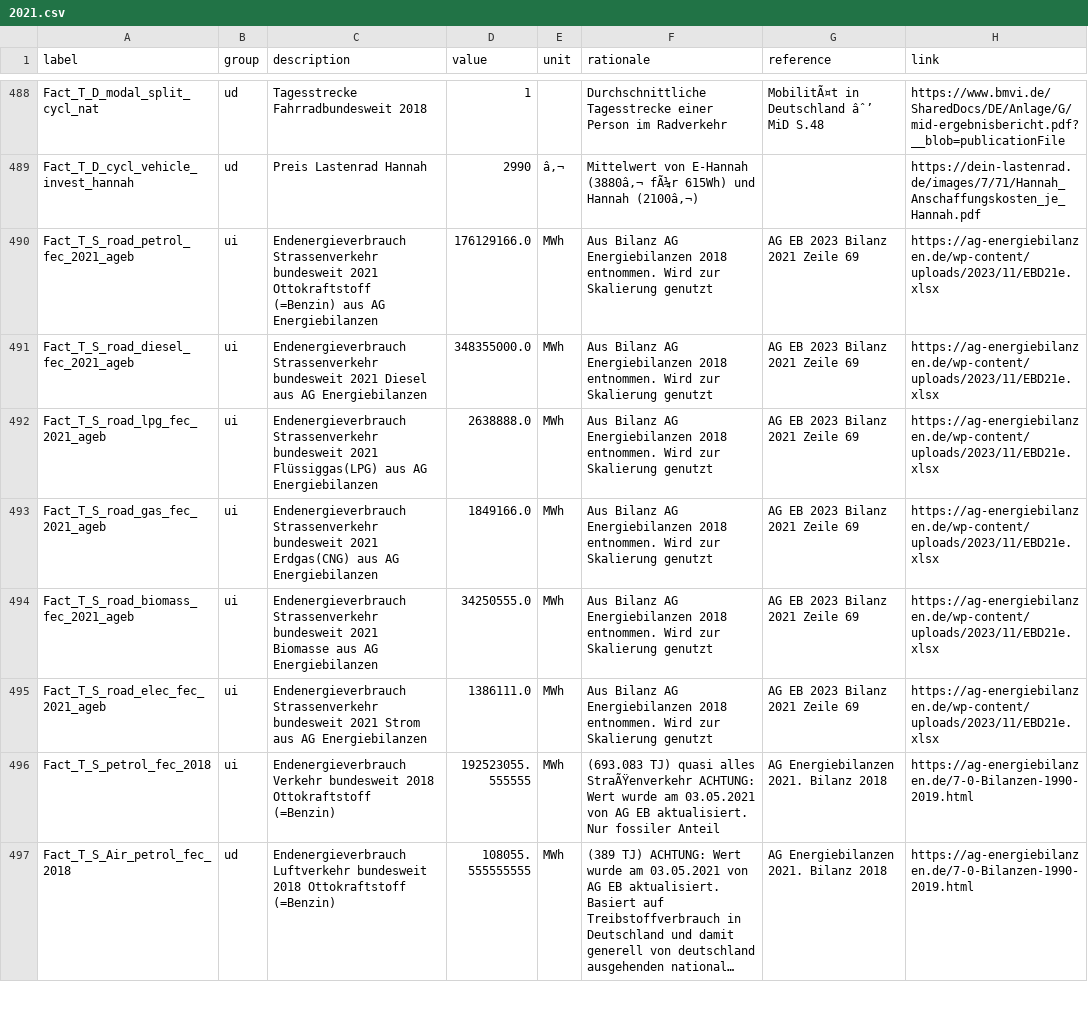
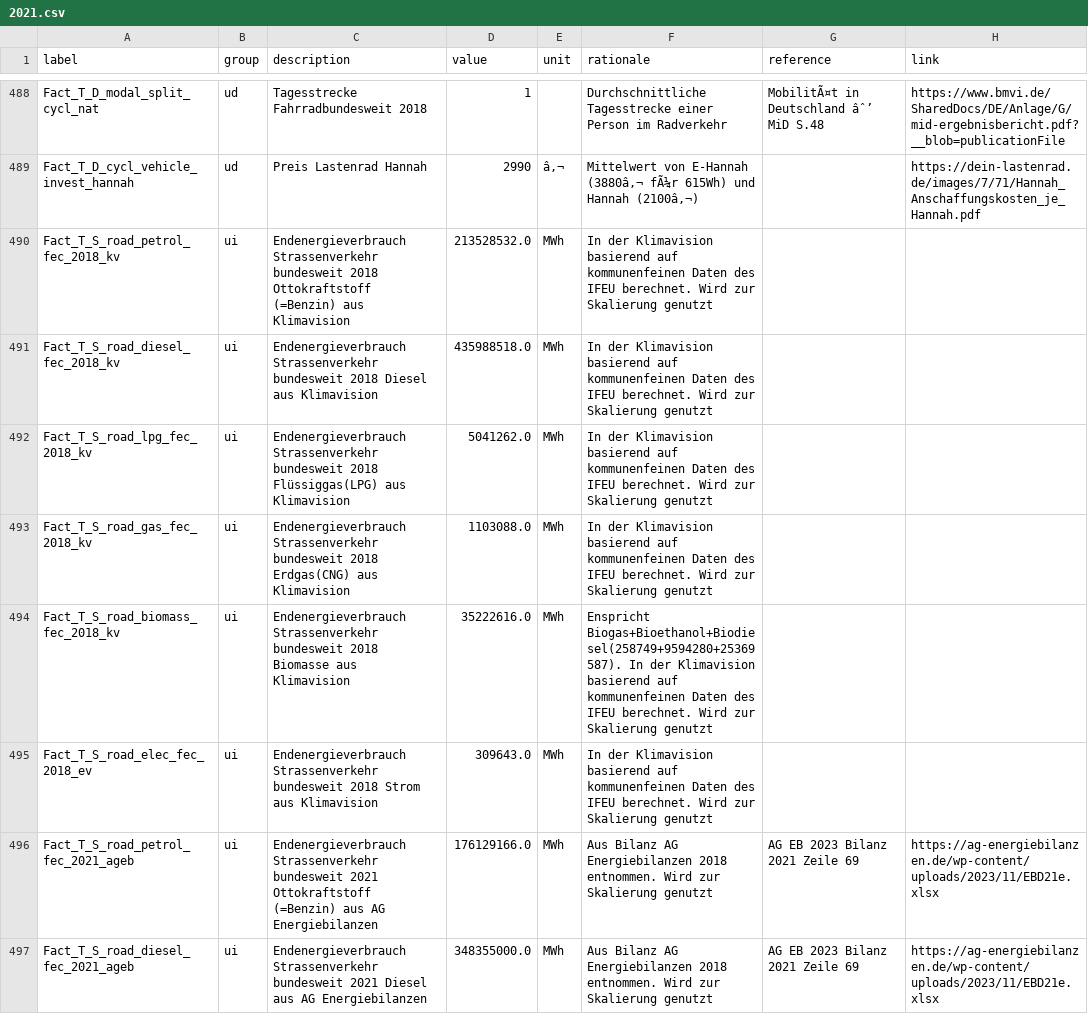
Before and after one commit to GermanZero-de/localzero-data-public, a CSV file: facts/2021.csv, drawn as a sheet; only a part is shown, gaps mark what is left out; the shorter side is filled out with more unchanged rows; long unchanged cells end in ….

Commit message:
traffic emission values of kv 2018 are necessary for ref year 2021 as well

```diff
--- a/facts/2021.csv
+++ b/facts/2021.csv
@@ -489,2 +489,8 @@ Fact_T_D_modal_split_cycl_nat,ud,Tagesstrecke Fahrradbundesweit 2018,1,,Durchsch
 Fact_T_D_cycl_vehicle_invest_hannah,ud,Preis Lastenrad Hannah,2990,â‚¬,Mittelwert von E-Hannah (3880â‚¬ fÃ¼r 615Wh) und Hannah (2100â‚¬),,https://dein-lastenrad.de/images/7/71/Hannah_Anschaffungskosten_je_Hannah.pdf
+Fact_T_S_road_petrol_fec_2018_kv,ui,Endenergieverbrauch Strassenverkehr bundesweit 2018 Ottokraftstoff (=Benzin) aus Klimavision,213528532.0,MWh,In der Klimavision basierend auf kommunenfeinen Daten des IFEU berechnet. Wird zur Skalierung genutzt,,
+Fact_T_S_road_diesel_fec_2018_kv,ui,Endenergieverbrauch Strassenverkehr bundesweit 2018 Diesel aus Klimavision,435988518.0,MWh,In der Klimavision basierend auf kommunenfeinen Daten des IFEU berechnet. Wird zur Skalierung genutzt,,
+Fact_T_S_road_lpg_fec_2018_kv,ui,Endenergieverbrauch Strassenverkehr bundesweit 2018 Flüssiggas(LPG) aus Klimavision,5041262.0,MWh,In der Klimavision basierend auf kommunenfeinen Daten des IFEU berechnet. Wird zur Skalierung genutzt,,
+Fact_T_S_road_gas_fec_2018_kv,ui,Endenergieverbrauch Strassenverkehr bundesweit 2018 Erdgas(CNG) aus Klimavision,1103088.0,MWh,In der Klimavision basierend auf kommunenfeinen Daten des IFEU berechnet. Wird zur Skalierung genutzt,,
+Fact_T_S_road_biomass_fec_2018_kv,ui,Endenergieverbrauch Strassenverkehr bundesweit 2018 Biomasse aus Klimavision,35222616.0,MWh,Enspricht Biogas+Bioethanol+Biodiesel(258749+9594280+25369587). In der Klimavision basierend auf kommunenfeinen Daten des IFEU berechnet. Wird zur Skalierung genutzt,,
+Fact_T_S_road_elec_fec_2018_ev,ui,Endenergieverbrauch Strassenverkehr bundesweit 2018 Strom aus Klimavision,309643.0,MWh,In der Klimavision basierend auf kommunenfeinen Daten des IFEU berechnet. Wird zur Skalierung genutzt,,
 Fact_T_S_road_petrol_fec_2021_ageb,ui,Endenergieverbrauch Strassenverkehr bundesweit 2021 Ottokraftstoff (=Benzin) aus AG Energiebilanzen,176129166.0,MWh,Aus Bilanz AG Energiebilanzen 2018 entnommen. Wird zur Skalierung genutzt,AG EB 2023 Bilanz 2021 Zeile 69,https://ag-energiebilanzen.de/wp-content/uploads/2023/11/EBD21e.xlsx
```
